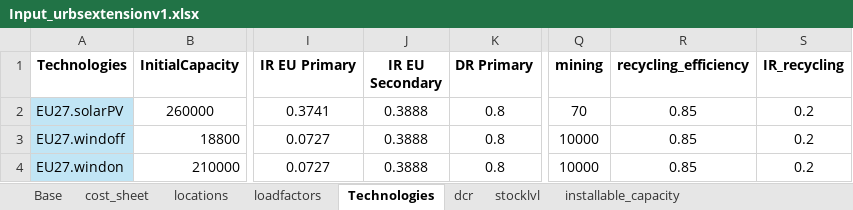
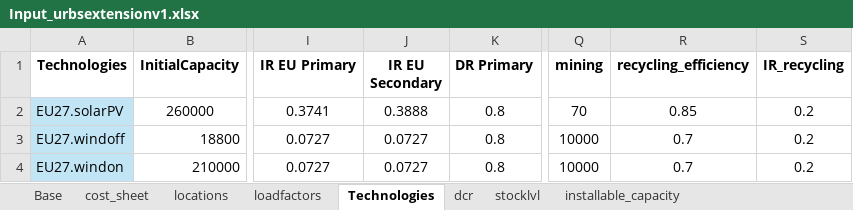
Before and after one commit to oitzingermaximilian/urbs-extension, an Excel workbook: Input_urbsextensionv1.xlsx, sheet Technologies, drawn as a sheet; only a part is shown, gaps mark what is left out; values as stored, in another font and other column widths than the file's, no borders; the diff names each change by its address in the sheet, - before the commit and + after, or states it on an @@ line.

```diff
--- a/Input_urbsextensionv1.xlsx (sheet Technologies)
+++ b/Input_urbsextensionv1.xlsx (sheet Technologies)
-J3:J4 (IR EU Secondary): 0.3888
+J3:J4 (IR EU Secondary): 0.0727
-R3:R4 (recycling_efficiency): 0.85
+R3:R4 (recycling_efficiency): 0.7
```
Also changed, not shown: sheet installable_capacity, 8 other files.
